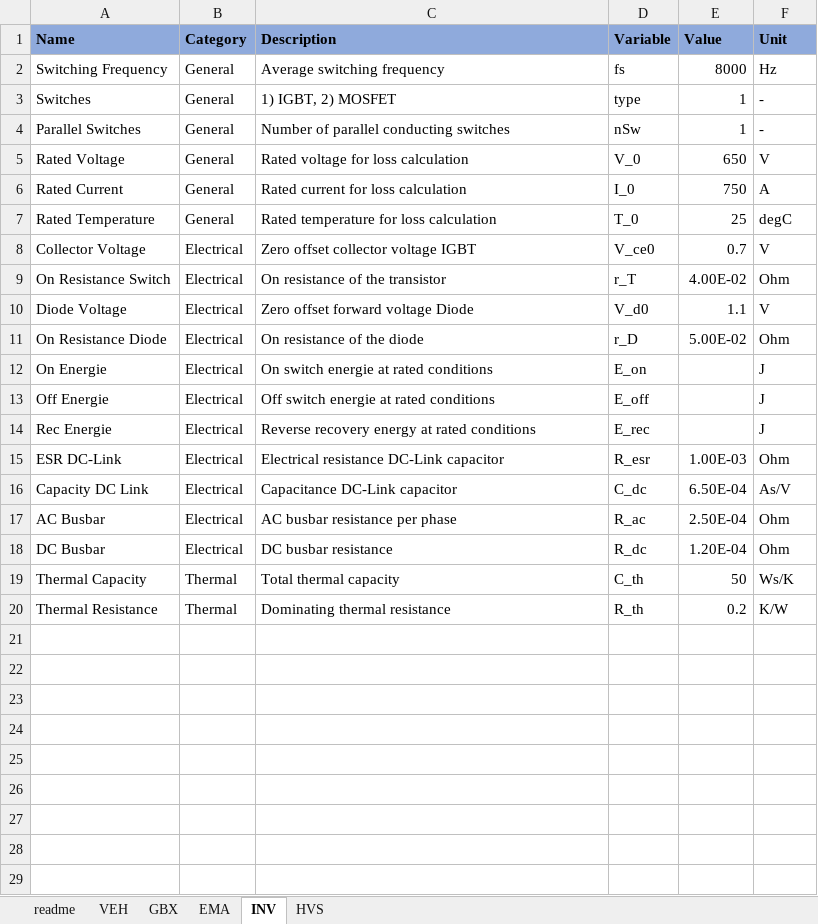
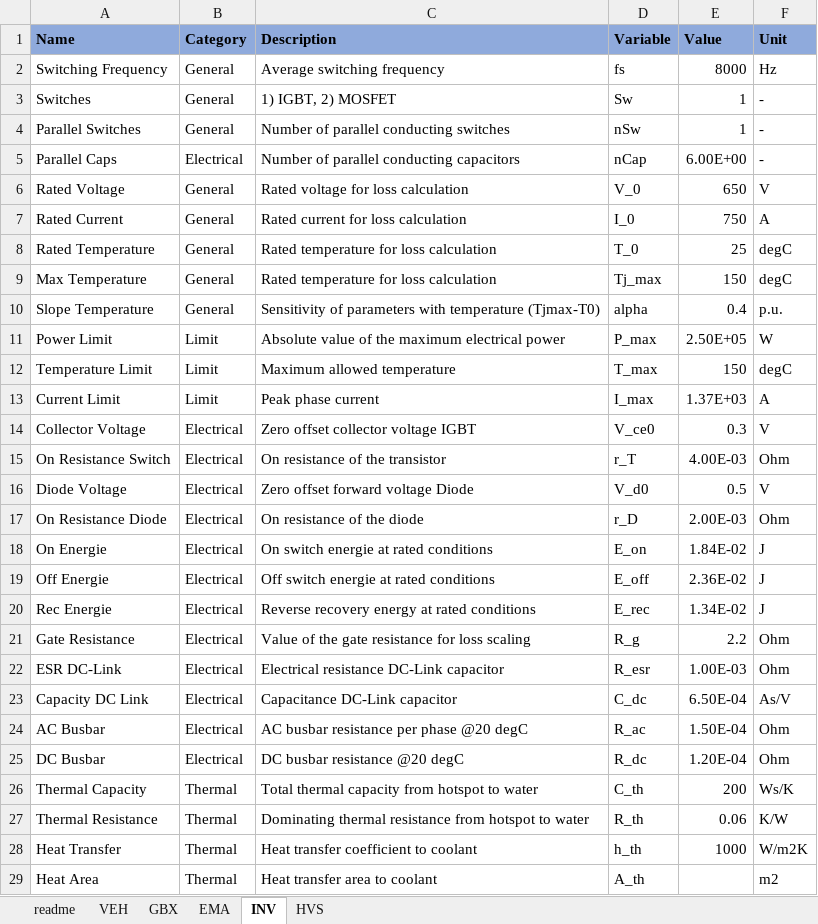
Before and after one commit to pascme05/PyEVPowerKit, an Excel workbook: setup/setup_Tesla3.xlsx, sheet INV, drawn as a sheet; only a part is shown; values as stored, in another font and other column widths than the file's, no borders; addresses are those after the commit; the diff covers the shown part only; the diff names each change by its address in the sheet, - before the commit and + after, or states it on an @@ line.

```diff
--- a/setup/setup_Tesla3.xlsx (sheet INV)
+++ b/setup/setup_Tesla3.xlsx (sheet INV)
-D3 (Variable): type
+D3 (Variable): Sw
+row 5: Parallel Caps | Electrical | Number of parallel conducting capacitors | nCap | 6.00E+00 | -
+row 9: Max Temperature | General | Rated temperature for loss calculation | Tj_max | 150 | degC
+row 10: Slope Temperature | General | Sensitivity of parameters with temperature (Tjmax-T0) | alpha | 0.4 | p.u.
+row 11: Power Limit | Limit | Absolute value of the maximum electrical power | P_max | 2.50E+05 | W
+row 12: Temperature Limit | Limit | Maximum allowed temperature | T_max | 150 | degC
+row 13: Current Limit | Limit | Peak phase current | I_max | 1.37E+03 | A
-E14 (Value): 0.7
+E14 (Value): 0.3
-E15 (Value): 4.00E-02
+E15 (Value): 4.00E-03
-E16 (Value): 1.1
+E16 (Value): 0.5
-E17 (Value): 5.00E-02
+E17 (Value): 2.00E-03
-E18 (Value): (empty)
+E18 (Value): 1.84E-02
-E19 (Value): (empty)
+E19 (Value): 2.36E-02
-E20 (Value): (empty)
+E20 (Value): 1.34E-02
+row 21: Gate Resistance | Electrical | Value of the gate resistance for loss scaling | R_g | 2.2 | Ohm
-C24 (Description): AC busbar resistance per phase
+C24 (Description): AC busbar resistance per phase @20 degC
-E24 (Value): 2.50E-04
+E24 (Value): 1.50E-04
-C25 (Description): DC busbar resistance
+C25 (Description): DC busbar resistance @20 degC
-C26 (Description): Total thermal capacity
+C26 (Description): Total thermal capacity from hotspot to water
-E26 (Value): 50
+E26 (Value): 200
-C27 (Description): Dominating thermal resistance
+C27 (Description): Dominating thermal resistance from hotspot to water
-E27 (Value): 0.2
+E27 (Value): 0.06
+row 28: Heat Transfer | Thermal | Heat transfer coefficient to coolant | h_th | 1000 | W/m2K
+row 29: Heat Area | Thermal | Heat transfer area to coolant | A_th |  | m2
```
Also changed, not shown: 9 added rows elsewhere in this sheet, sheet EMA, sheet HVS, sheet GBX, sheet VEH, setup/setup_Template.xlsx, 13 other files.
